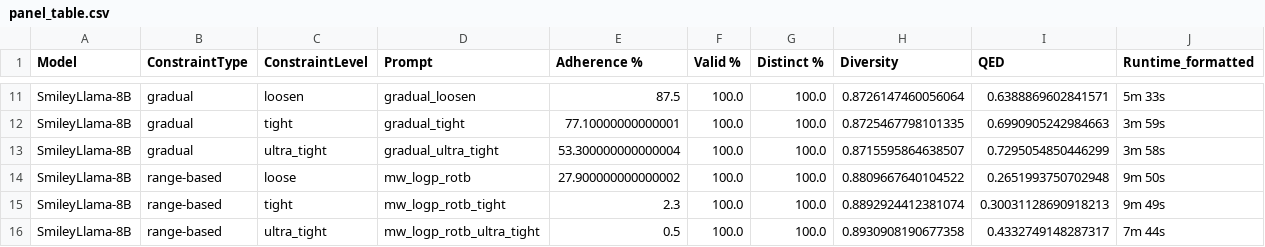
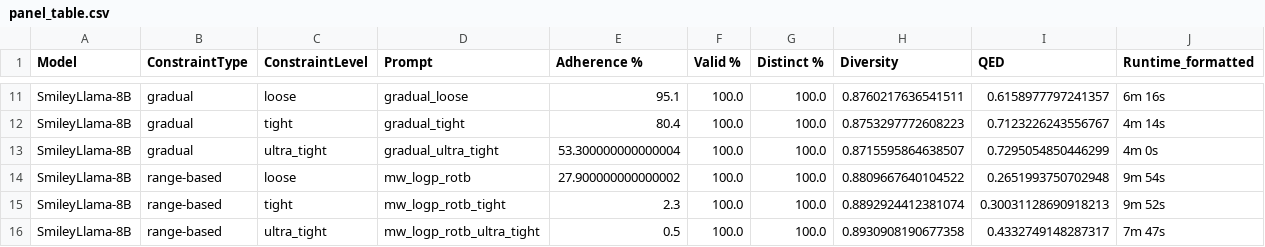
Before and after one commit to leohsuofnthu/Chem-SMC, a CSV file: results/panel_table.csv, drawn as a sheet; only a part is shown, gaps mark what is left out; the diff covers the shown part only; the diff names each change by its address in the sheet, - before the commit and + after, or states it on an @@ line.

```diff
--- a/results/panel_table.csv
+++ b/results/panel_table.csv
-C11 (ConstraintLevel): loosen
+C11 (ConstraintLevel): loose
-D11 (Prompt): gradual_loosen
+D11 (Prompt): gradual_loose
-E11 (Adherence %): 87.5
+E11 (Adherence %): 95.1
-H11 (Diversity): 0.8726147460056064
+H11 (Diversity): 0.8760217636541511
-I11 (QED): 0.6388869602841571
+I11 (QED): 0.6158977797241357
-J11 (Runtime_formatted): 5m 33s
+J11 (Runtime_formatted): 6m 16s
-E12 (Adherence %): 77.10000000000001
+E12 (Adherence %): 80.4
-H12 (Diversity): 0.8725467798101335
+H12 (Diversity): 0.8753297772608223
-I12 (QED): 0.6990905242984663
+I12 (QED): 0.7123226243556767
-J12 (Runtime_formatted): 3m 59s
+J12 (Runtime_formatted): 4m 14s
-J13 (Runtime_formatted): 3m 58s
+J13 (Runtime_formatted): 4m 0s
-J14 (Runtime_formatted): 9m 50s
+J14 (Runtime_formatted): 9m 54s
-J15 (Runtime_formatted): 9m 49s
+J15 (Runtime_formatted): 9m 52s
-J16 (Runtime_formatted): 7m 44s
+J16 (Runtime_formatted): 7m 47s
```
Also changed, not shown: 28 edited cells elsewhere in this file, results/smc_gradual_tight_results.csv, results/smc_range_loose_results.csv, 40 other files.
